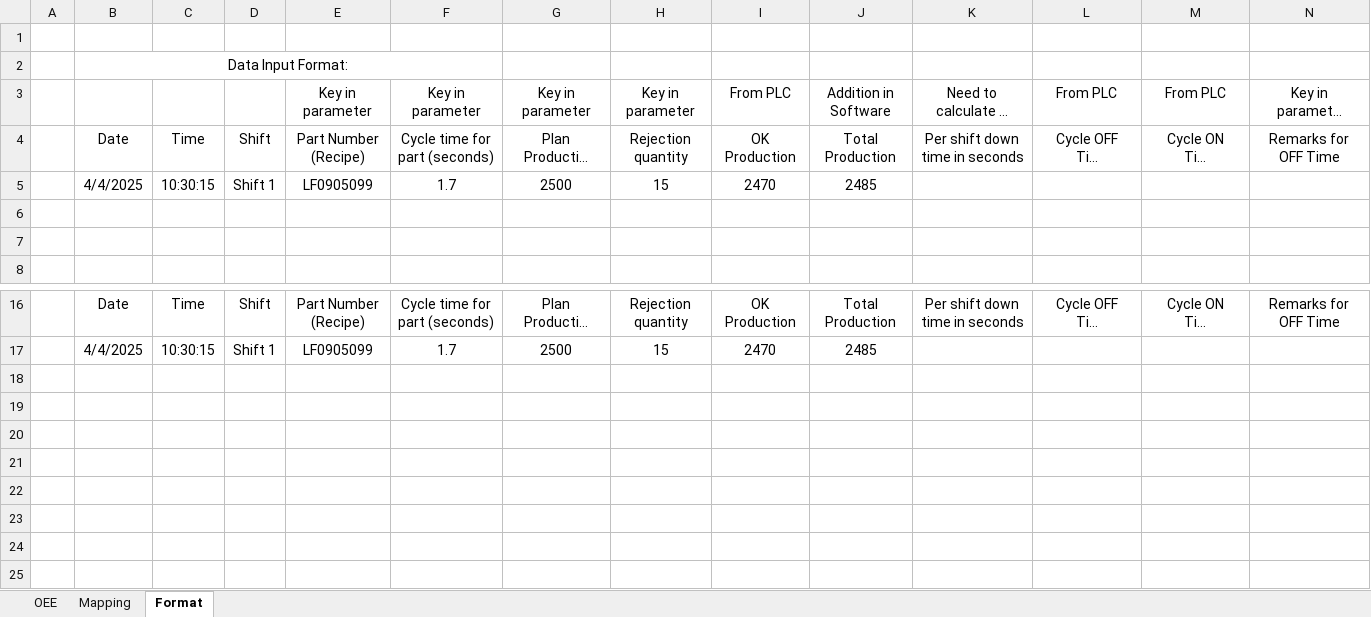
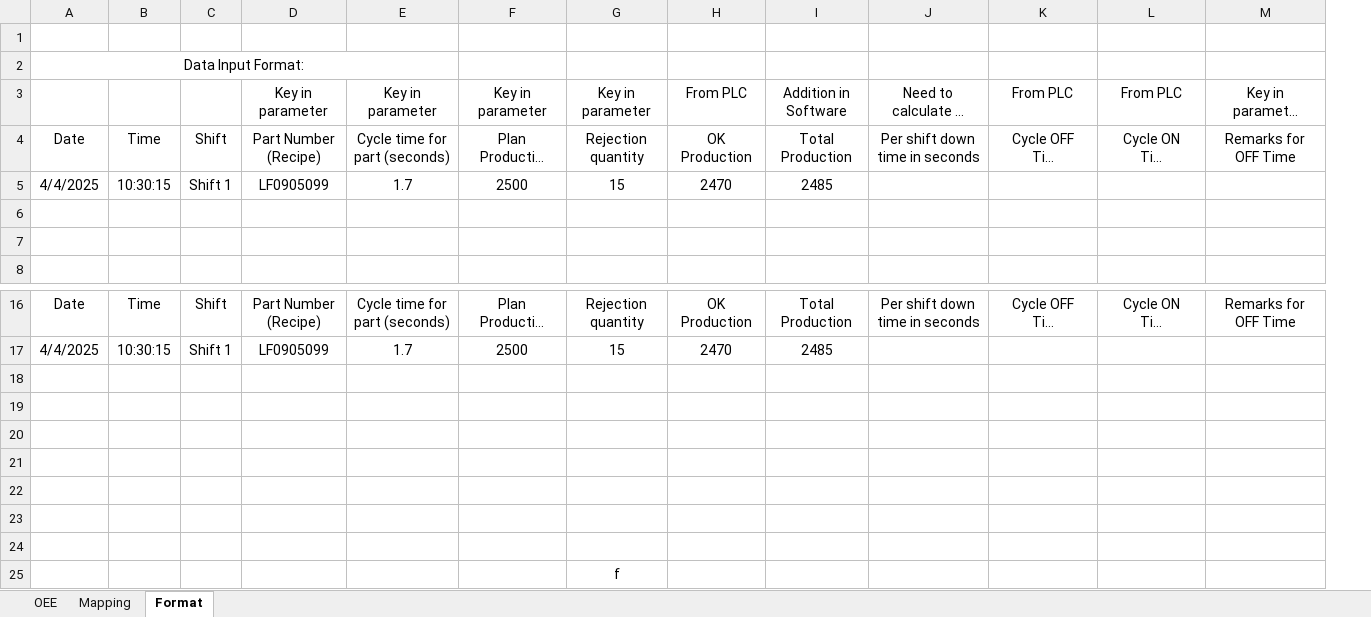
Before and after one commit to Rahul-1111/PAINT_BOOTH_SYSTEM, an Excel workbook: Paint Booth Data Logging.xlsx, sheet Format, drawn as a sheet; only a part is shown, gaps mark what is left out; long unchanged cells end in …; values as stored, in another font and other column widths than the file's, no borders; removed rows and columns are numbered as before the commit, all else as after; rows hold the shown columns only; the diff names each change by its address in the sheet, - before the commit and + after, or states it on an @@ line.

```diff
--- a/Paint Booth Data Logging.xlsx (sheet Format)
+++ b/Paint Booth Data Logging.xlsx (sheet Format)
-column A, empty
+row 18: (empty)
+row 19: (empty)
+row 20: (empty)
+row 21: (empty)
+row 22: (empty)
+row 23: (empty)
+row 24: (empty)
+row 25:  |  |  |  |  |  | f
```
Also changed, not shown: formulas that keep their value, charts or pictures, 1 other file.
